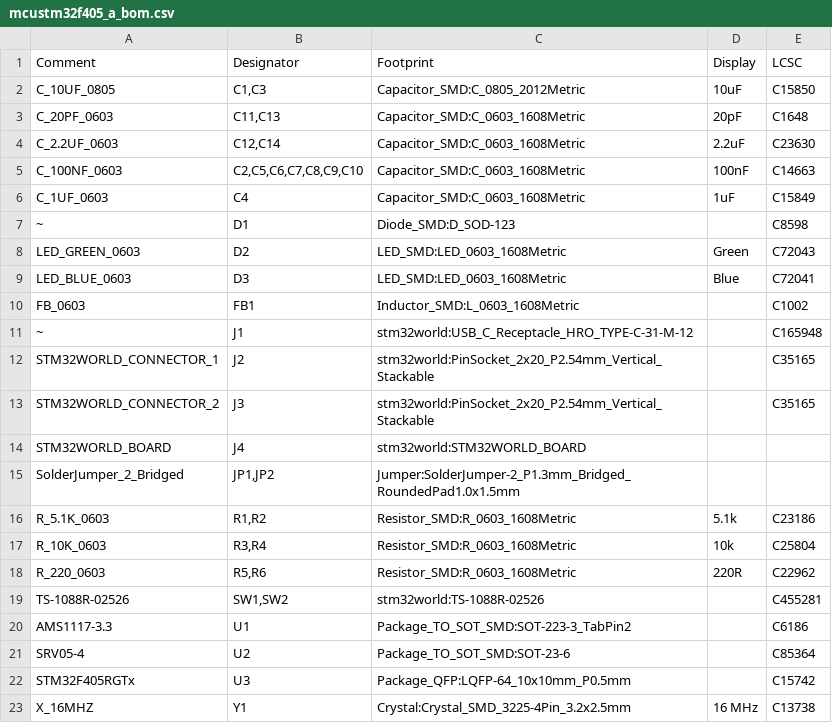
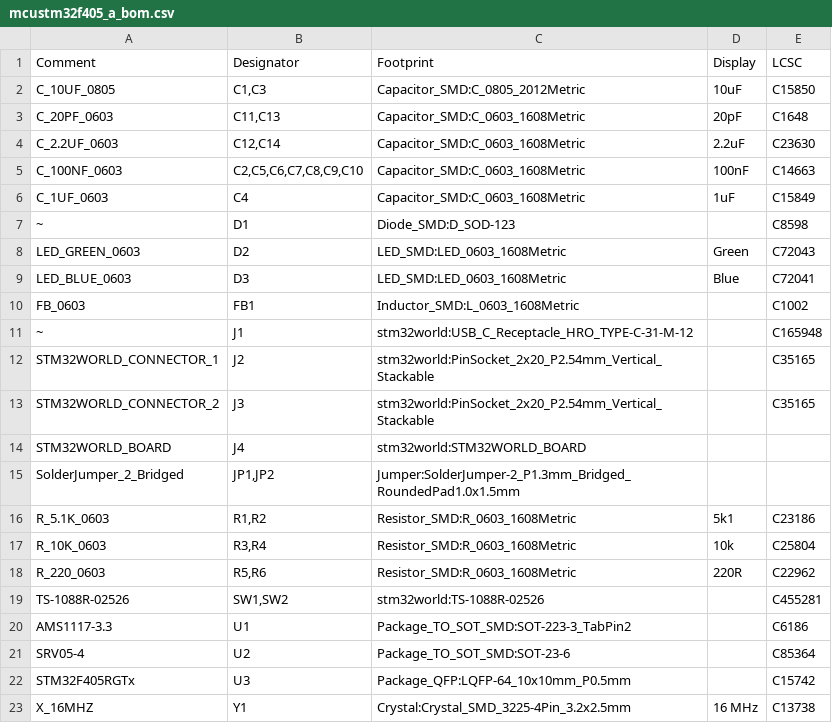
Before and after one commit to STM32World/hardware, a CSV file: mcustm32f405/mcustm32f405_a_bom.csv, drawn as a sheet.

```diff
--- a/mcustm32f405/mcustm32f405_a_bom.csv
+++ b/mcustm32f405/mcustm32f405_a_bom.csv
@@ -15,3 +15,3 @@ Comment,Designator,Footprint,Display,LCSC
 "SolderJumper_2_Bridged","JP1,JP2","Jumper:SolderJumper-2_P1.3mm_Bridged_RoundedPad1.0x1.5mm"
-"R_5.1K_0603","R1,R2","Resistor_SMD:R_0603_1608Metric","5.1k","C23186"
+"R_5.1K_0603","R1,R2","Resistor_SMD:R_0603_1608Metric","5k1","C23186"
 "R_10K_0603","R3,R4","Resistor_SMD:R_0603_1608Metric","10k","C25804"
```
Also changed, not shown: mcustm32f405/mcustm32f405_a_pos.csv, 28 other files.
